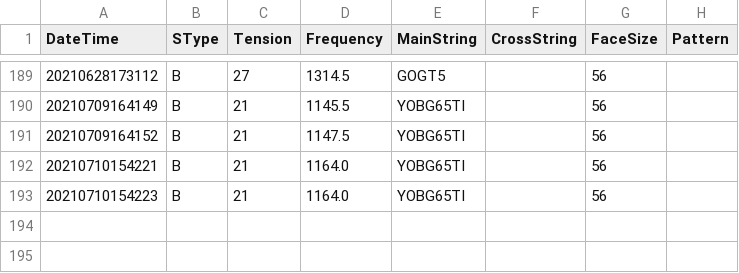
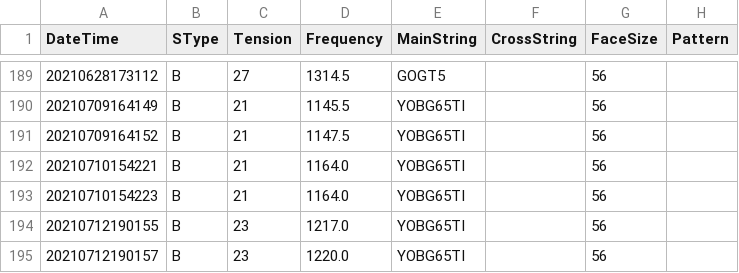
Before and after one commit to sugi-juku/get-tension, a CSV file: stdata_b.csv, drawn as a sheet; only a part is shown, gaps mark what is left out.

```diff
--- a/stdata_b.csv
+++ b/stdata_b.csv
@@ -193 +193,3 @@ DateTime,SType,Tension,Frequency,MainString,CrossString,FaceSize,Pattern
 20210710154223,B,21,1164.0,YOBG65TI,,56,
+20210712190155,B,23,1217.0,YOBG65TI,,56,
+20210712190157,B,23,1220.0,YOBG65TI,,56,
```
Also changed, not shown: lrdata01_b.csv, 3 other files.
